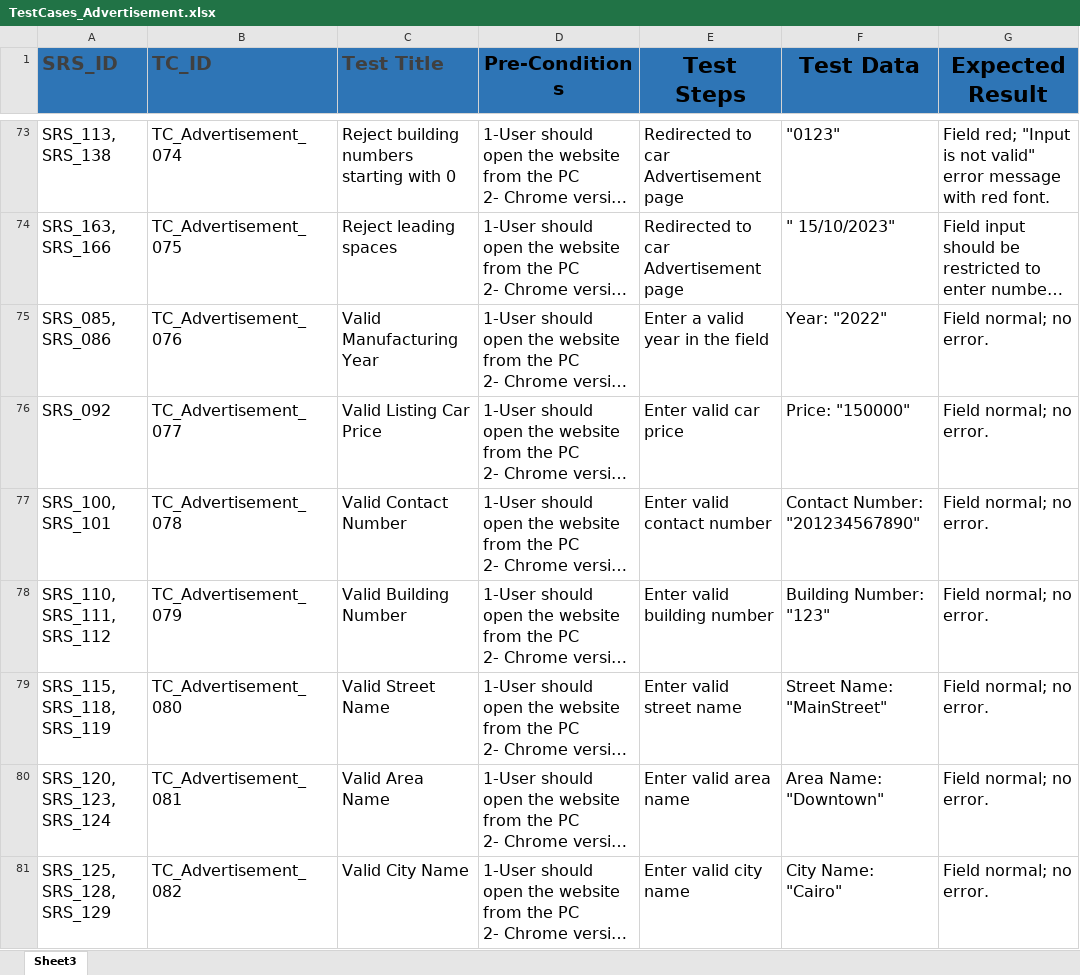
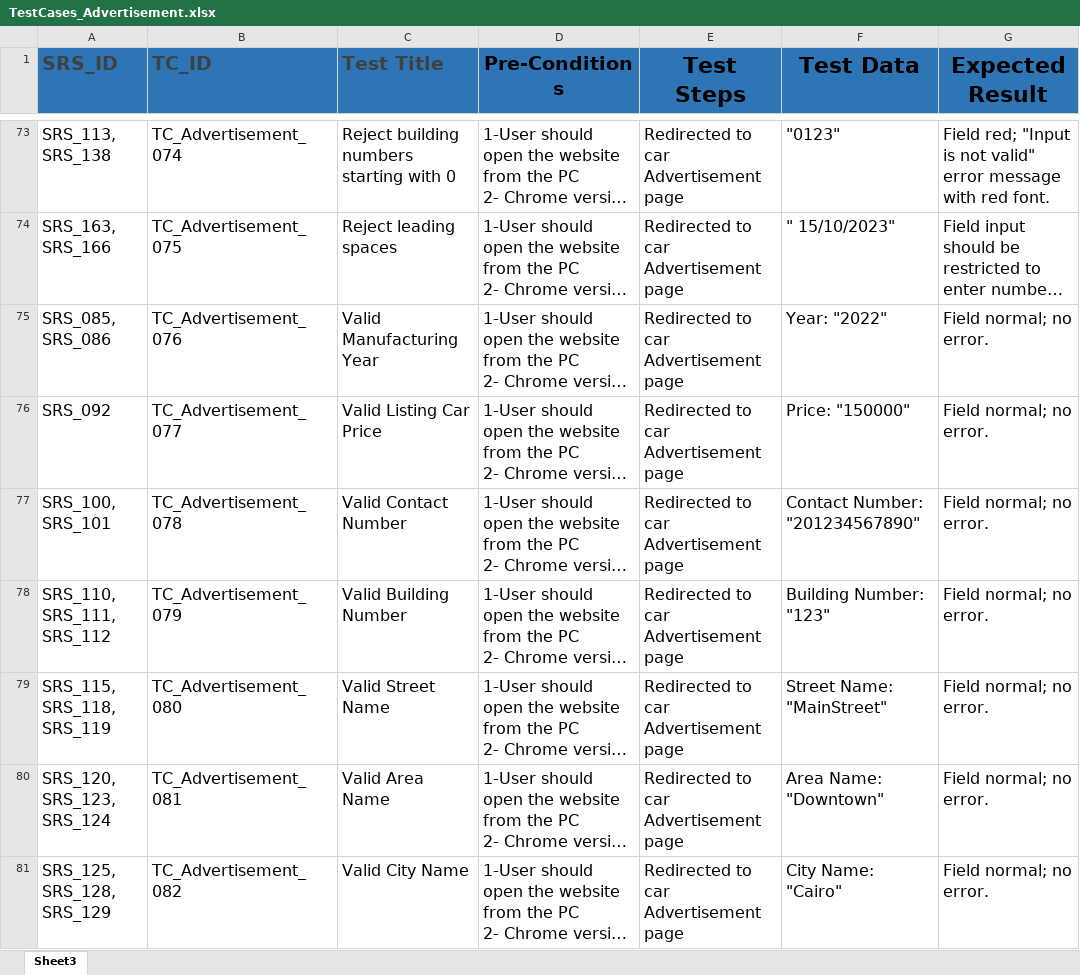
Before and after one commit to Ebrahem-Mostafa/Car-Purchasing, an Excel workbook: Testing/TestCases_Advertisement.xlsx, sheet Sheet3, drawn as a sheet; only a part is shown, gaps mark what is left out; long unchanged cells end in …; values as stored, in another font and other column widths than the file's, no borders; the diff covers the shown part only; the diff names each change by its address in the sheet, - before the commit and + after, or states it on an @@ line.

```diff
--- a/Testing/TestCases_Advertisement.xlsx (sheet Sheet3)
+++ b/Testing/TestCases_Advertisement.xlsx (sheet Sheet3)
-E75 (Test Steps): Enter a valid year in the field
+E75 (Test Steps): Redirected to car Advertisement page
-E76 (Test Steps): Enter valid car price
+E76 (Test Steps): Redirected to car Advertisement page
-E77 (Test Steps): Enter valid contact number
+E77 (Test Steps): Redirected to car Advertisement page
-E78 (Test Steps): Enter valid building number
+E78 (Test Steps): Redirected to car Advertisement page
-E79 (Test Steps): Enter valid street name
+E79 (Test Steps): Redirected to car Advertisement page
-E80 (Test Steps): Enter valid area name
+E80 (Test Steps): Redirected to car Advertisement page
-E81 (Test Steps): Enter valid city name
+E81 (Test Steps): Redirected to car Advertisement page
```
Also changed, not shown: 4 added rows and 2 edited cells elsewhere in this sheet.
